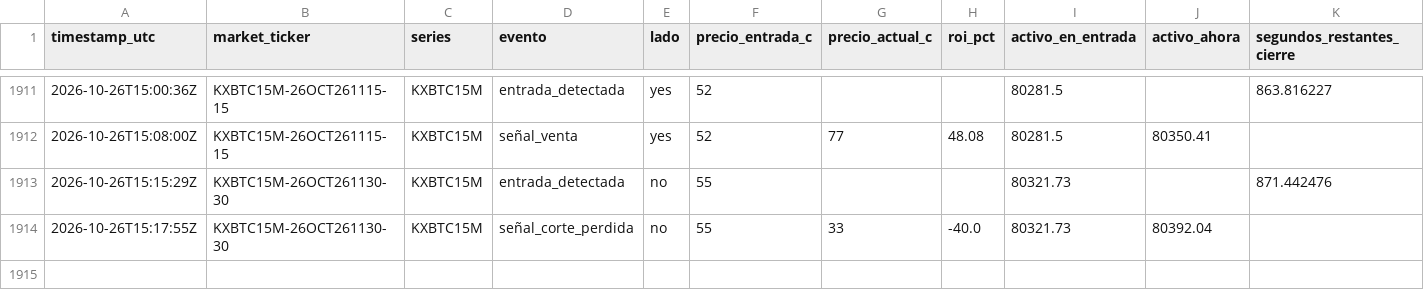
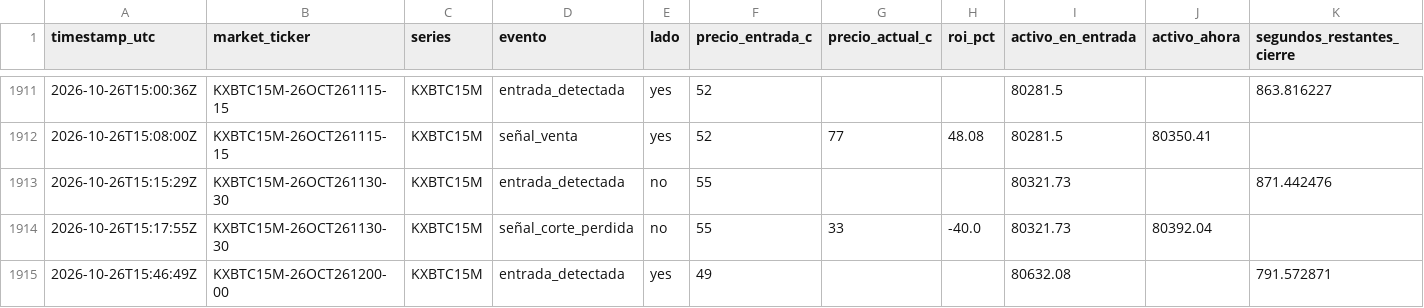
Before and after one commit to Daninaho2316/Kalshi-se-ales, a CSV file: logs/signals.csv, drawn as a sheet; only a part is shown, gaps mark what is left out; the diff names each change by its address in the sheet, - before the commit and + after, or states it on an @@ line.

```diff
--- a/logs/signals.csv
+++ b/logs/signals.csv
+row 1915: 2026-10-26T15:46:49Z | KXBTC15M-26OCT261200-00 | KXBTC15M | entrada_detectada | yes | 49 |  |  | 80632.08 |  | 791.572871
```
Also changed, not shown: 1 other file.
